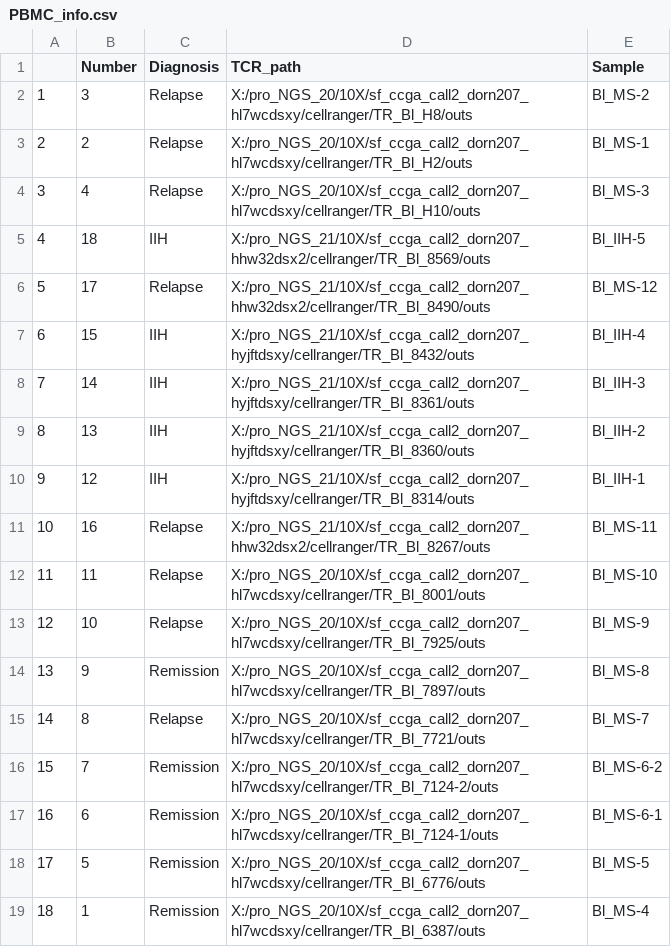
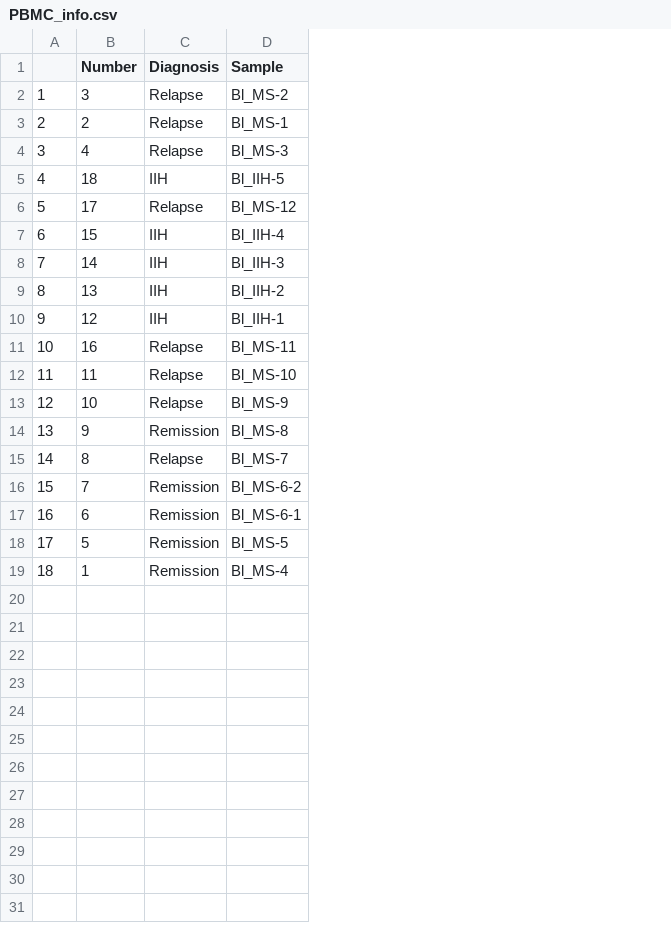
Before and after one commit to beltranLab/peripheral-cd8-mstwinstudy, a CSV file: Validation_Cohort/PBMC_info.csv, drawn as a sheet; the diff names each change by its address in the sheet, - before the commit and + after, or states it on an @@ line.

Commit message:
Add files via upload

```diff
--- a/Validation_Cohort/PBMC_info.csv
+++ b/Validation_Cohort/PBMC_info.csv
-column D (TCR_path), rows 2-19: X:/pro_NGS_20/10X/sf_ccga_call2_dorn207_hl7wcdsxy/cellranger/TR_Bl_H8/outs | X:/pro_NGS_20/10X/sf_ccga_call2_dorn207_hl7wcdsxy/cellranger/TR_Bl_H2/outs | X:/pro_NGS_20/10X/sf_ccga_call2_dorn207_hl7wcdsxy/cellranger/TR_Bl_H10/outs | X:/pro_NGS_21/10X/sf_ccga_call2_dorn207_hhw32dsx2/cellranger/TR_Bl_8569/outs | X:/pro_NGS_21/10X/sf_ccga_call2_dorn207_hhw32dsx2/cellranger/TR_Bl_8490/outs | X:/pro_NGS_21/10X/sf_ccga_call2_dorn207_hyjftdsxy/cellranger/TR_Bl_8432/outs | X:/pro_NGS_21/10X/sf_ccga_call2_dorn207_hyjftdsxy/cellranger/TR_Bl_8361/outs | X:/pro_NGS_21/10X/sf_ccga_call2_dorn207_hyjftdsxy/cellranger/TR_Bl_8360/outs | X:/pro_NGS_21/10X/sf_ccga_call2_dorn207_hyjftdsxy/cellranger/TR_Bl_8314/outs | X:/pro_NGS_21/10X/sf_ccga_call2_dorn207_hhw32dsx2/cellranger/TR_Bl_8267/outs | X:/pro_NGS_20/10X/sf_ccga_call2_dorn207_hl7wcdsxy/cellranger/TR_Bl_8001/outs | X:/pro_NGS_20/10X/sf_ccga_call2_dorn207_hl7wcdsxy/cellranger/TR_Bl_7925/outs | X:/pro_NGS_20/10X/sf_ccga_call2_dorn207_hl7wcdsxy/cellranger/TR_Bl_7897/outs | X:/pro_NGS_20/10X/sf_ccga_call2_dorn207_hl7wcdsxy/cellranger/TR_Bl_7721/outs | X:/pro_NGS_20/10X/sf_ccga_call2_dorn207_hl7wcdsxy/cellranger/TR_Bl_7124-2/outs | X:/pro_NGS_20/10X/sf_ccga_call2_dorn207_hl7wcdsxy/cellranger/TR_Bl_7124-1/outs | X:/pro_NGS_20/10X/sf_ccga_call2_dorn207_hl7wcdsxy/cellranger/TR_Bl_6776/outs | X:/pro_NGS_20/10X/sf_ccga_call2_dorn207_hl7wcdsxy/cellranger/TR_Bl_6387/outs
```
